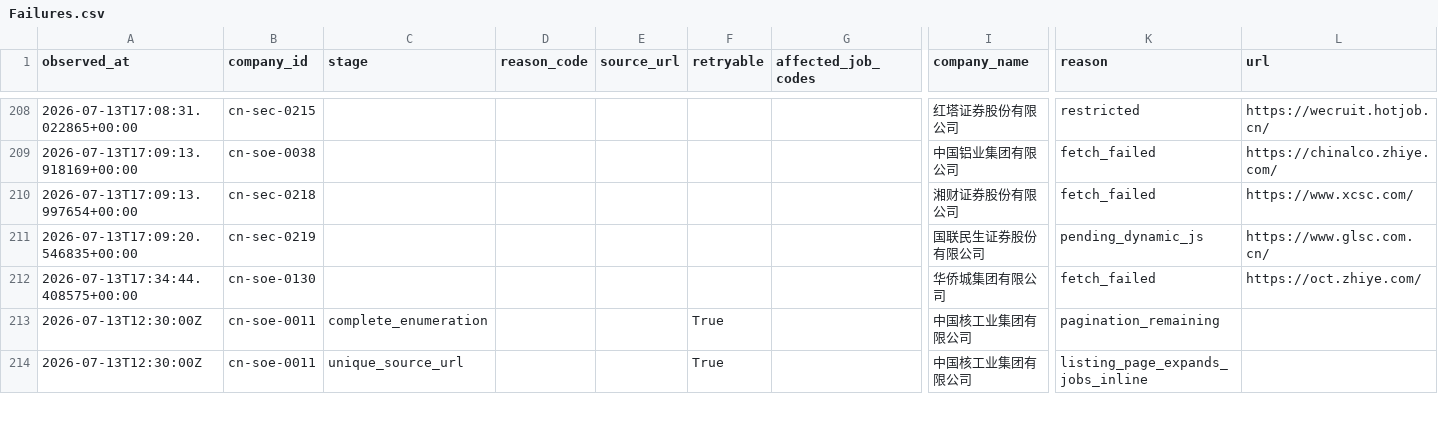
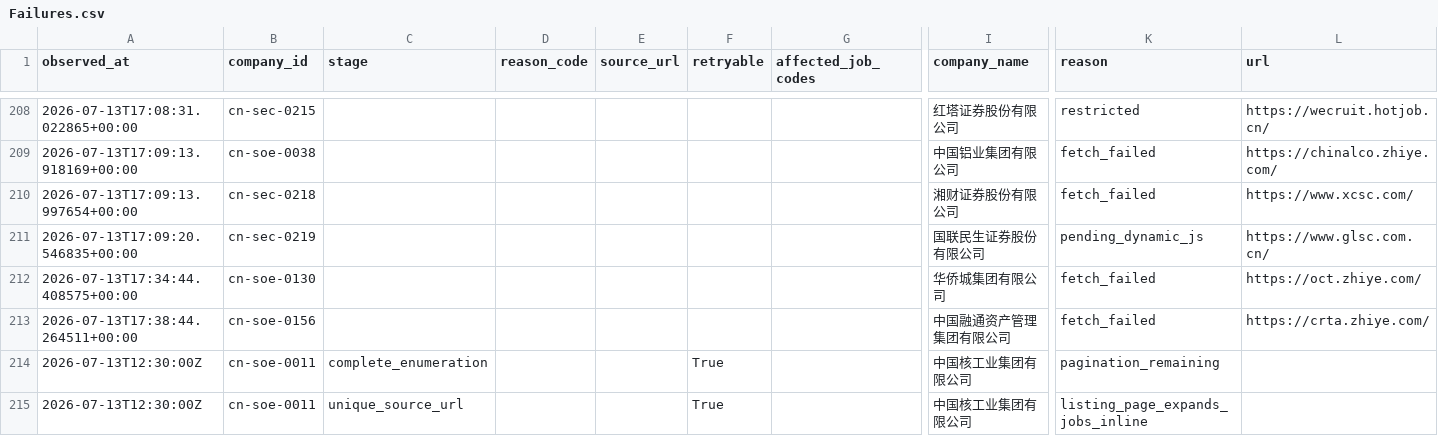
Before and after one commit to maudwolfe56-eng/lietoula-bridge, a CSV file: research/company1000/deliverables/Failures.csv, drawn as a sheet; only a part is shown, gaps mark what is left out; rows hold the shown columns only; the diff covers the shown part only; the diff names each change by its address in the sheet, - before the commit and + after, or states it on an @@ line.

```diff
--- a/research/company1000/deliverables/Failures.csv
+++ b/research/company1000/deliverables/Failures.csv
+row 213: 2026-07-13T17:38:44.264511+00:00 | cn-soe-0156 |  |  |  |  |  | 中国融通资产管理集团有限公司 | fetch_failed | https://crta.zhiye.com/
```
Also changed, not shown: 18 edited cells elsewhere in this file, research/company1000/deliverables/CompanySource.csv, research/company1000/deliverables/Coverage.csv, 16 other files.
